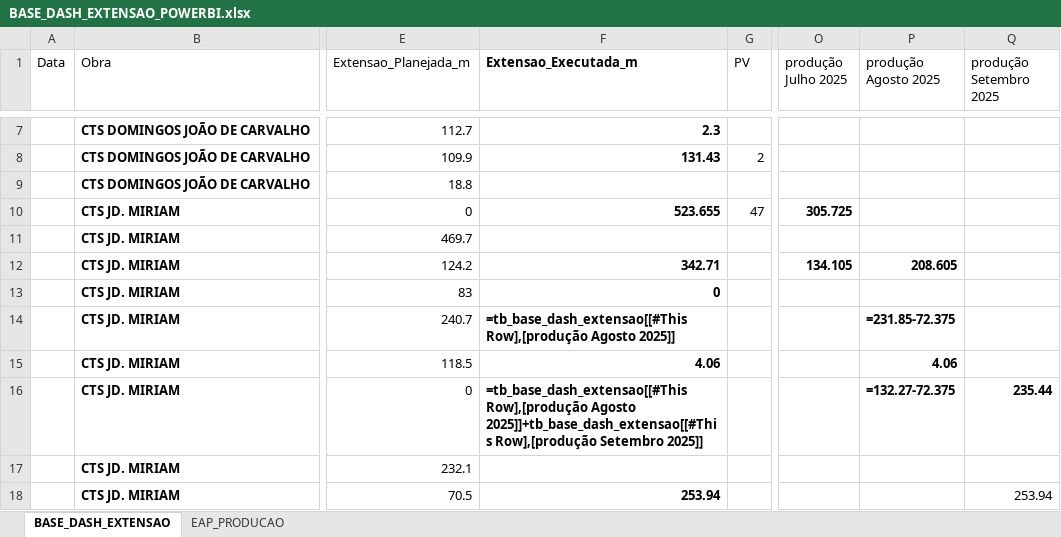
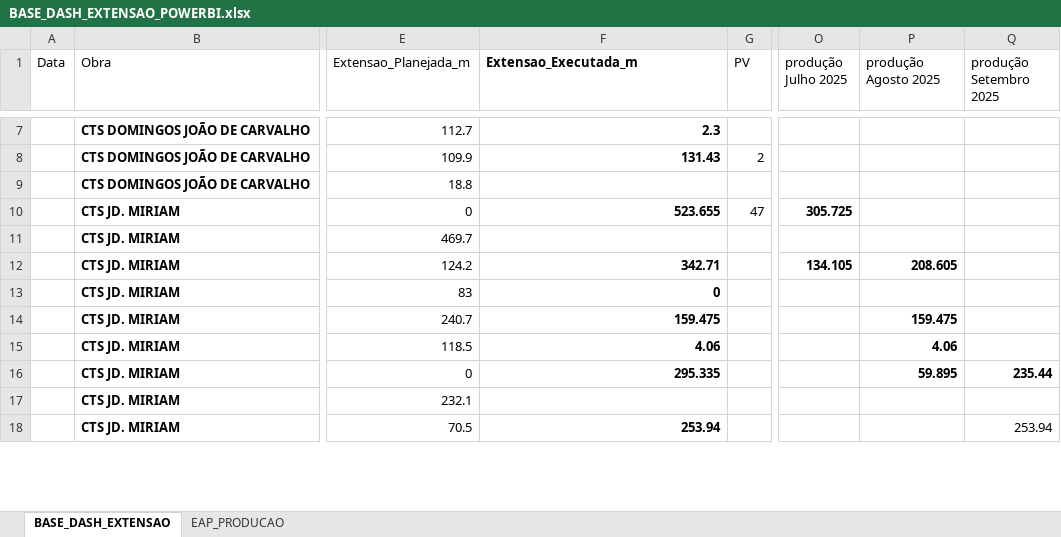
Before and after one commit to integra6a-star/dashboard-obras, an Excel workbook: BASE_DASH_EXTENSAO_POWERBI.xlsx, sheet BASE_DASH_EXTENSAO, drawn as a sheet; only a part is shown, gaps mark what is left out; values as stored, in another font and other column widths than the file's, no borders; formulas without a stored value are shown as written; table styles not drawn; the diff covers the shown part only; the diff names each change by its address in the sheet, - before the commit and + after, or states it on an @@ line.

Commit message:
Atualiza extensao e EAP

```diff
--- a/BASE_DASH_EXTENSAO_POWERBI.xlsx (sheet BASE_DASH_EXTENSAO)
+++ b/BASE_DASH_EXTENSAO_POWERBI.xlsx (sheet BASE_DASH_EXTENSAO)
-F14 (Extensao_Executada_m): =tb_base_dash_extensao[[#This Row],[produção Agosto 2025]]
+F14 (Extensao_Executada_m): 159.475
-P14 (produção Agosto 2025): =231.85-72.375
+P14 (produção Agosto 2025): 159.475
-F16 (Extensao_Executada_m): =tb_base_dash_extensao[[#This Row],[produção Agosto 2025]]+tb_base_dash_extensao[[#This Row],[produção Setembro 2025]]
+F16 (Extensao_Executada_m): 295.335
-P16 (produção Agosto 2025): =132.27-72.375
+P16 (produção Agosto 2025): 59.895
```
Also changed, not shown: 27 edited cells elsewhere in this sheet, sheet EAP_PRODUCAO, EAP_PRODUCAO.xlsx, docs/BASE_DASH_EXTENSAO_POWERBI.xlsx, 11 other files.
